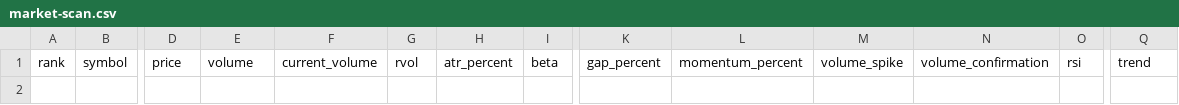
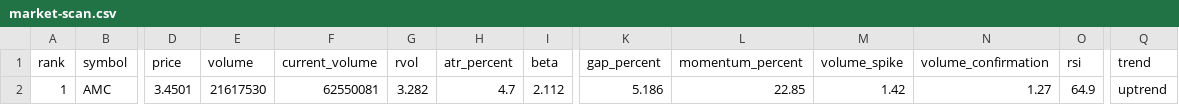
Before and after one commit to kJithender/market-scanner, a CSV file: reports/market-scan.csv, drawn as a sheet; only a part is shown, gaps mark what is left out; rows hold the shown columns only; the diff names each change by its address in the sheet, - before the commit and + after, or states it on an @@ line.

```diff
--- a/reports/market-scan.csv
+++ b/reports/market-scan.csv
+row 2: 1 | AMC | 3.4501 | 21617530 | 62550081 | 3.282 | 4.7 | 2.112 | 5.186 | 22.85 | 1.42 | 1.27 | 64.9 | uptrend
```
Also changed, not shown: 3 other files.
